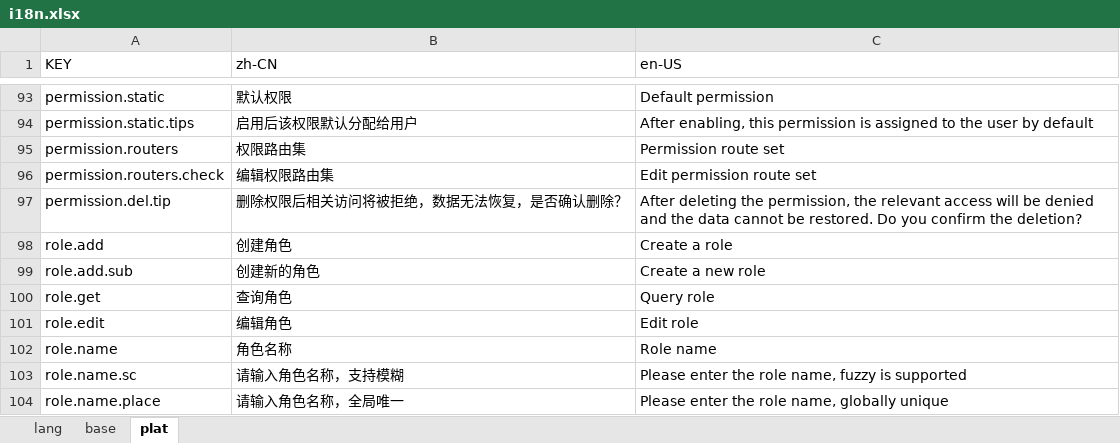
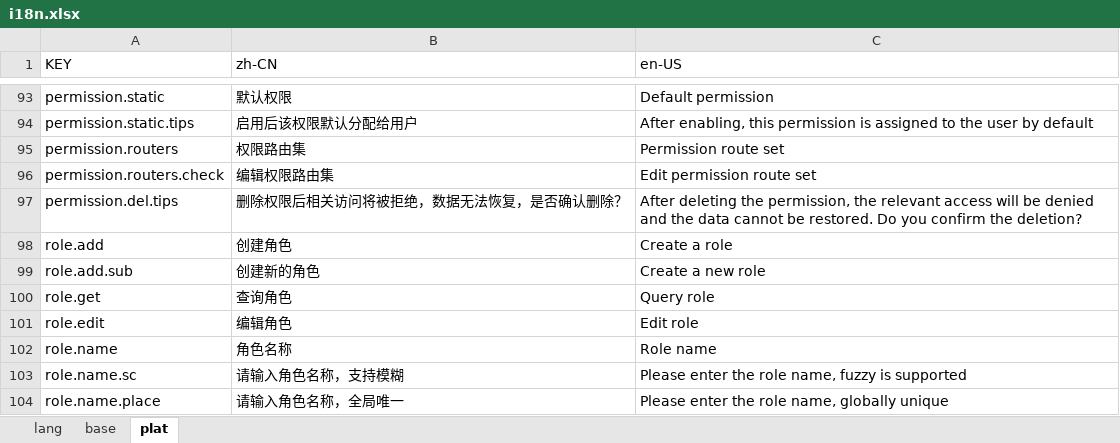
Before and after one commit to siteol-com/smart-ui, an Excel workbook: src/locale/i18n.xlsx, sheet plat, drawn as a sheet; only a part is shown, gaps mark what is left out; values as stored, in another font and other column widths than the file's, no borders; the diff covers the shown part only; the diff names each change by its address in the sheet, - before the commit and + after, or states it on an @@ line.

Commit message:
Plat Config V1 Fix

```diff
--- a/src/locale/i18n.xlsx (sheet plat)
+++ b/src/locale/i18n.xlsx (sheet plat)
-A97 (KEY): permission.del.tip
+A97 (KEY): permission.del.tips
```
Also changed, not shown: 36 added rows and 1 edited cell elsewhere in this sheet, 14 other files.
